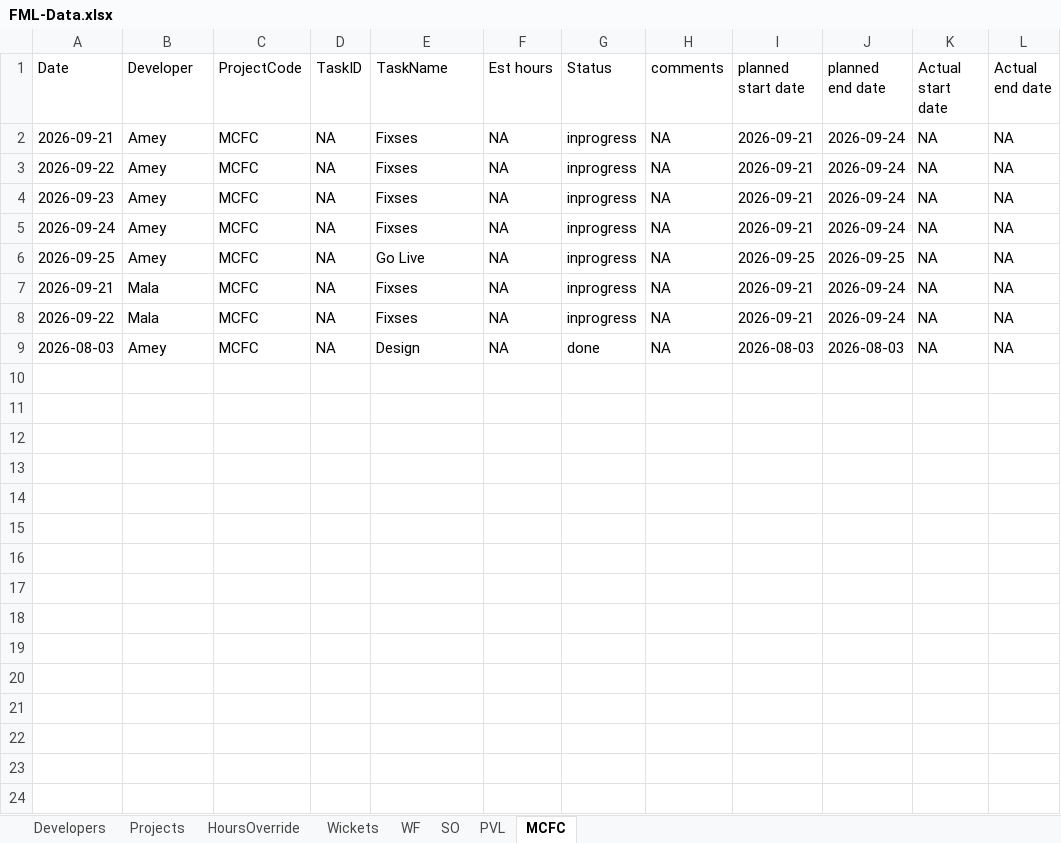
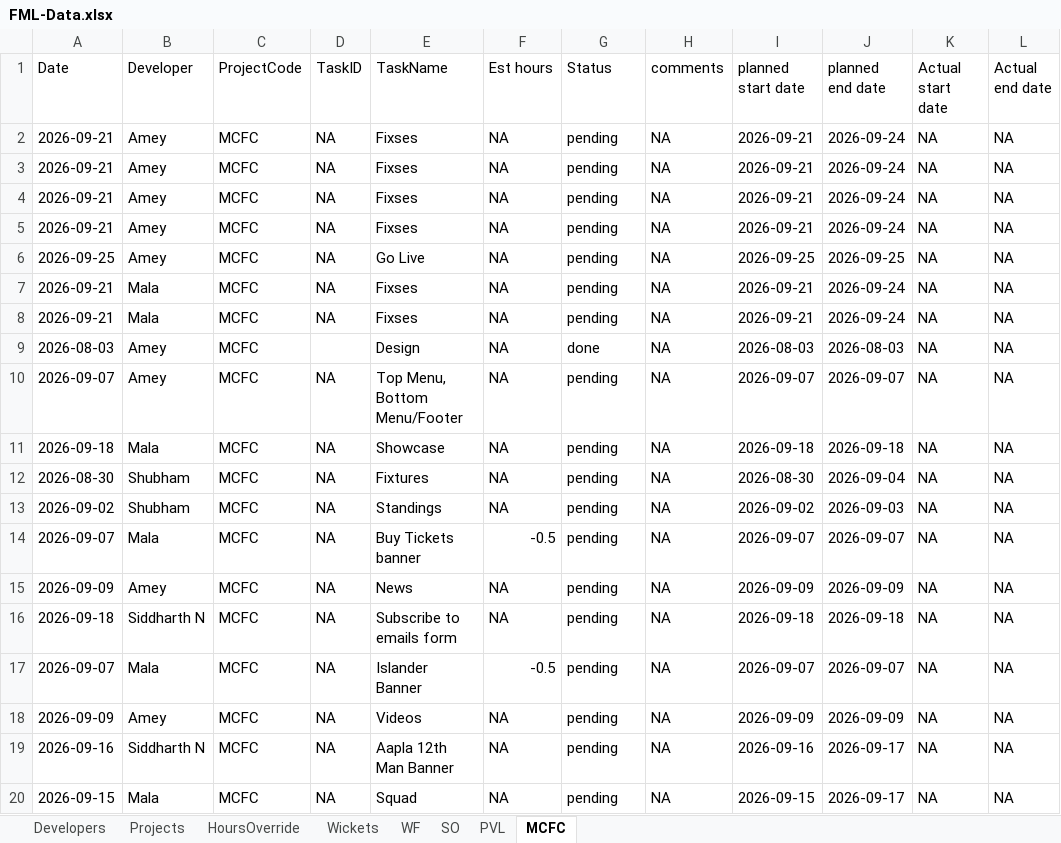
Before and after one commit to shubham-sportz/fanos-migration-league, an Excel workbook: src/data/FML-Data.xlsx, sheet MCFC, drawn as a sheet; only a part is shown; values as stored, in another font and other column widths than the file's, no borders; table styles not drawn; the diff covers the shown part only; the diff names each change by its address in the sheet, - before the commit and + after, or states it on an @@ line.

Commit message:
feat: sheet changes

```diff
--- a/src/data/FML-Data.xlsx (sheet MCFC)
+++ b/src/data/FML-Data.xlsx (sheet MCFC)
-G2:G8 (Status): inprogress
+G2:G8 (Status): pending
-A3 (Date): 2026-09-22
+A3 (Date): 2026-09-21
-A4 (Date): 2026-09-23
+A4 (Date): 2026-09-21
-A5 (Date): 2026-09-24
+A5 (Date): 2026-09-21
-A8 (Date): 2026-09-22
+A8 (Date): 2026-09-21
-D9 (TaskID): NA
+D9 (TaskID): (empty)
+row 10: 2026-09-07 | Amey | MCFC | NA | Top Menu, Bottom Menu/Footer | NA | pending | NA | 2026-09-07 | 2026-09-07 | NA | NA
+row 11: 2026-09-18 | Mala | MCFC | NA | Showcase | NA | pending | NA | 2026-09-18 | 2026-09-18 | NA | NA
+row 12: 2026-08-30 | Shubham | MCFC | NA | Fixtures | NA | pending | NA | 2026-08-30 | 2026-09-04 | NA | NA
+row 13: 2026-09-02 | Shubham | MCFC | NA | Standings | NA | pending | NA | 2026-09-02 | 2026-09-03 | NA | NA
+row 14: 2026-09-07 | Mala | MCFC | NA | Buy Tickets banner | -0.5 | pending | NA | 2026-09-07 | 2026-09-07 | NA | NA
+row 15: 2026-09-09 | Amey | MCFC | NA | News | NA | pending | NA | 2026-09-09 | 2026-09-09 | NA | NA
+row 16: 2026-09-18 | Siddharth N | MCFC | NA | Subscribe to emails form | NA | pending | NA | 2026-09-18 | 2026-09-18 | NA | NA
+row 17: 2026-09-07 | Mala | MCFC | NA | Islander Banner | -0.5 | pending | NA | 2026-09-07 | 2026-09-07 | NA | NA
+row 18: 2026-09-09 | Amey | MCFC | NA | Videos | NA | pending | NA | 2026-09-09 | 2026-09-09 | NA | NA
+row 19: 2026-09-16 | Siddharth N | MCFC | NA | Aapla 12th Man Banner | NA | pending | NA | 2026-09-16 | 2026-09-17 | NA | NA
+row 20: 2026-09-15 | Mala | MCFC | NA | Squad | NA | pending | NA | 2026-09-15 | 2026-09-17 | NA | NA
```
Also changed, not shown: 32 added rows elsewhere in this sheet, sheet PVL, sheet Wickets, sheet HoursOverride, sheet SO, sheet WF, 2 other files.
